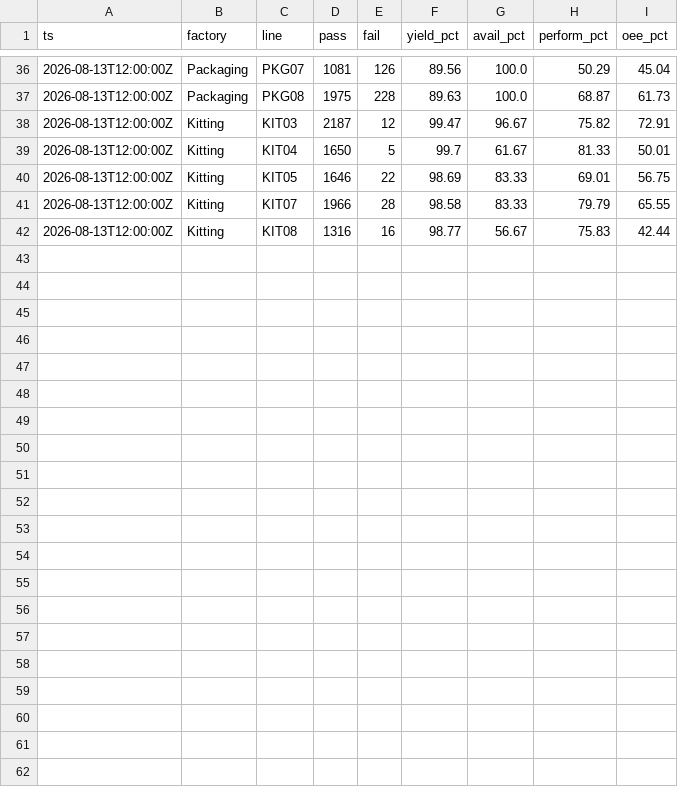
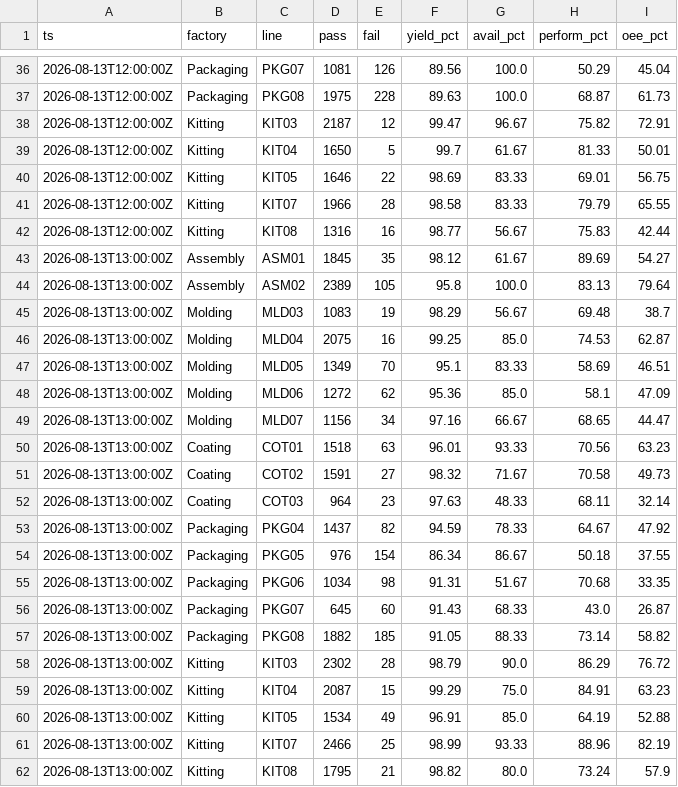
Before and after one commit to todd-cpme/ClearOEEDemo, a CSV file: data/today.csv, drawn as a sheet; only a part is shown, gaps mark what is left out; the diff names each change by its address in the sheet, - before the commit and + after, or states it on an @@ line.

Commit message:
data: refresh 2026-08-13T13:40:13Z

```diff
--- a/data/today.csv
+++ b/data/today.csv
+row 43: 2026-08-13T13:00:00Z | Assembly | ASM01 | 1845 | 35 | 98.12 | 61.67 | 89.69 | 54.27
+row 44: 2026-08-13T13:00:00Z | Assembly | ASM02 | 2389 | 105 | 95.8 | 100.0 | 83.13 | 79.64
+row 45: 2026-08-13T13:00:00Z | Molding | MLD03 | 1083 | 19 | 98.29 | 56.67 | 69.48 | 38.7
+row 46: 2026-08-13T13:00:00Z | Molding | MLD04 | 2075 | 16 | 99.25 | 85.0 | 74.53 | 62.87
+row 47: 2026-08-13T13:00:00Z | Molding | MLD05 | 1349 | 70 | 95.1 | 83.33 | 58.69 | 46.51
+row 48: 2026-08-13T13:00:00Z | Molding | MLD06 | 1272 | 62 | 95.36 | 85.0 | 58.1 | 47.09
+row 49: 2026-08-13T13:00:00Z | Molding | MLD07 | 1156 | 34 | 97.16 | 66.67 | 68.65 | 44.47
+row 50: 2026-08-13T13:00:00Z | Coating | COT01 | 1518 | 63 | 96.01 | 93.33 | 70.56 | 63.23
+row 51: 2026-08-13T13:00:00Z | Coating | COT02 | 1591 | 27 | 98.32 | 71.67 | 70.58 | 49.73
+row 52: 2026-08-13T13:00:00Z | Coating | COT03 | 964 | 23 | 97.63 | 48.33 | 68.11 | 32.14
+row 53: 2026-08-13T13:00:00Z | Packaging | PKG04 | 1437 | 82 | 94.59 | 78.33 | 64.67 | 47.92
+row 54: 2026-08-13T13:00:00Z | Packaging | PKG05 | 976 | 154 | 86.34 | 86.67 | 50.18 | 37.55
+row 55: 2026-08-13T13:00:00Z | Packaging | PKG06 | 1034 | 98 | 91.31 | 51.67 | 70.68 | 33.35
+row 56: 2026-08-13T13:00:00Z | Packaging | PKG07 | 645 | 60 | 91.43 | 68.33 | 43.0 | 26.87
+row 57: 2026-08-13T13:00:00Z | Packaging | PKG08 | 1882 | 185 | 91.05 | 88.33 | 73.14 | 58.82
+row 58: 2026-08-13T13:00:00Z | Kitting | KIT03 | 2302 | 28 | 98.79 | 90.0 | 86.29 | 76.72
+row 59: 2026-08-13T13:00:00Z | Kitting | KIT04 | 2087 | 15 | 99.29 | 75.0 | 84.91 | 63.23
+row 60: 2026-08-13T13:00:00Z | Kitting | KIT05 | 1534 | 49 | 96.91 | 85.0 | 64.19 | 52.88
+row 61: 2026-08-13T13:00:00Z | Kitting | KIT07 | 2466 | 25 | 98.99 | 93.33 | 88.96 | 82.19
+row 62: 2026-08-13T13:00:00Z | Kitting | KIT08 | 1795 | 21 | 98.82 | 80.0 | 73.24 | 57.9
```
Also changed, not shown: data/rollup_factory.csv, data/rollup_line.csv, 3 other files.
